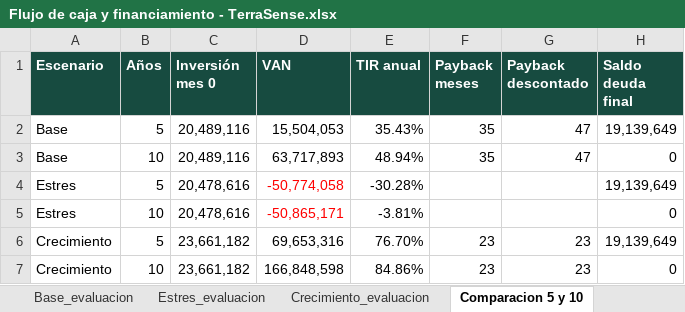
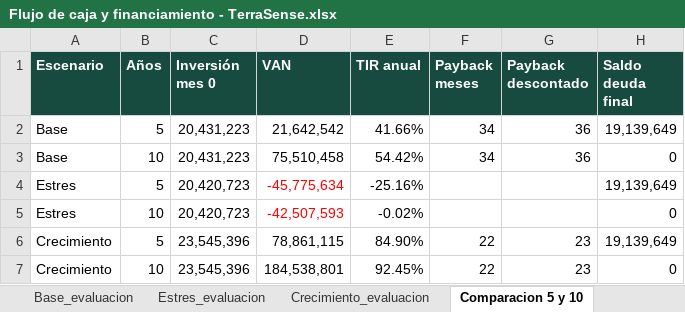
Before and after one commit to Alvarinhoooo7/TerraSence, an Excel workbook: Flujo de caja y financiamiento - TerraSense.xlsx, sheet Comparacion 5 y 10, drawn as a sheet; values as stored, in another font and other column widths than the file's, no borders; the diff names each change by its address in the sheet, - before the commit and + after, or states it on an @@ line.

```diff
--- a/Flujo de caja y financiamiento - TerraSense.xlsx (sheet Comparacion 5 y 10)
+++ b/Flujo de caja y financiamiento - TerraSense.xlsx (sheet Comparacion 5 y 10)
-C2:C3 (Inversión mes 0): 20,489,116
+C2:C3 (Inversión mes 0): 20,431,223
-D2 (VAN): 15,504,053
+D2 (VAN): 21,642,542
-E2 (TIR anual): 35.43%
+E2 (TIR anual): 41.66%
-F2:F3 (Payback meses): 35
+F2:F3 (Payback meses): 34
-G2:G3 (Payback descontado): 47
+G2:G3 (Payback descontado): 36
-D3 (VAN): 63,717,893
+D3 (VAN): 75,510,458
-E3 (TIR anual): 48.94%
+E3 (TIR anual): 54.42%
-C4:C5 (Inversión mes 0): 20,478,616
+C4:C5 (Inversión mes 0): 20,420,723
-D4 (VAN): -50,774,058
+D4 (VAN): -45,775,634
-E4 (TIR anual): -30.28%
+E4 (TIR anual): -25.16%
-D5 (VAN): -50,865,171
+D5 (VAN): -42,507,593
-E5 (TIR anual): -3.81%
+E5 (TIR anual): -0.02%
-C6:C7 (Inversión mes 0): 23,661,182
+C6:C7 (Inversión mes 0): 23,545,396
-D6 (VAN): 69,653,316
+D6 (VAN): 78,861,115
-E6 (TIR anual): 76.70%
+E6 (TIR anual): 84.90%
-F6:F7 (Payback meses): 23
+F6:F7 (Payback meses): 22
-D7 (VAN): 166,848,598
+D7 (VAN): 184,538,801
-E7 (TIR anual): 84.86%
+E7 (TIR anual): 92.45%
```
Also changed, not shown: sheet Crecimiento_mensual, sheet Base_mensual, sheet Estres_mensual, sheet Crecimiento_evaluacion, sheet Base_evaluacion, sheet Estres_evaluacion, 10 more sheets, PCB/BOM_TerraSense.xlsx, 16 other files.
